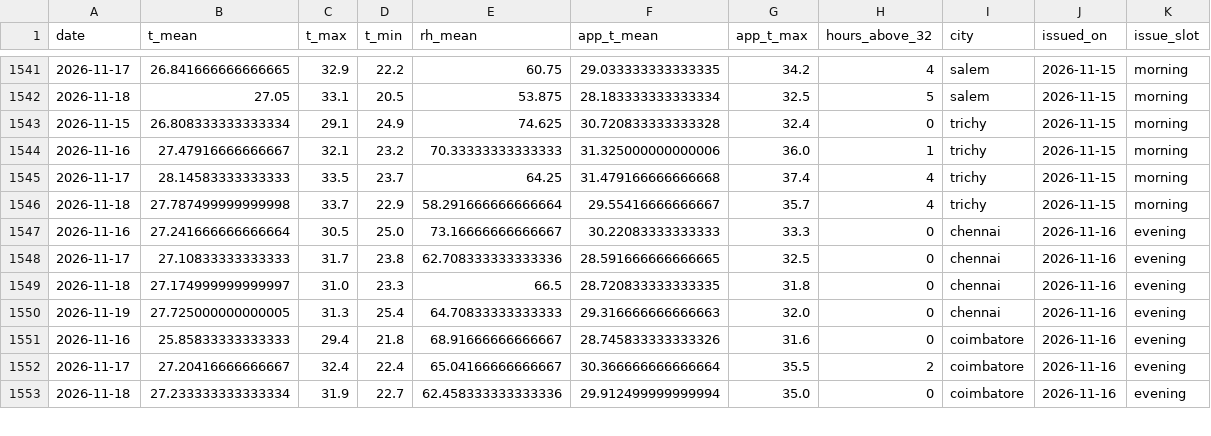
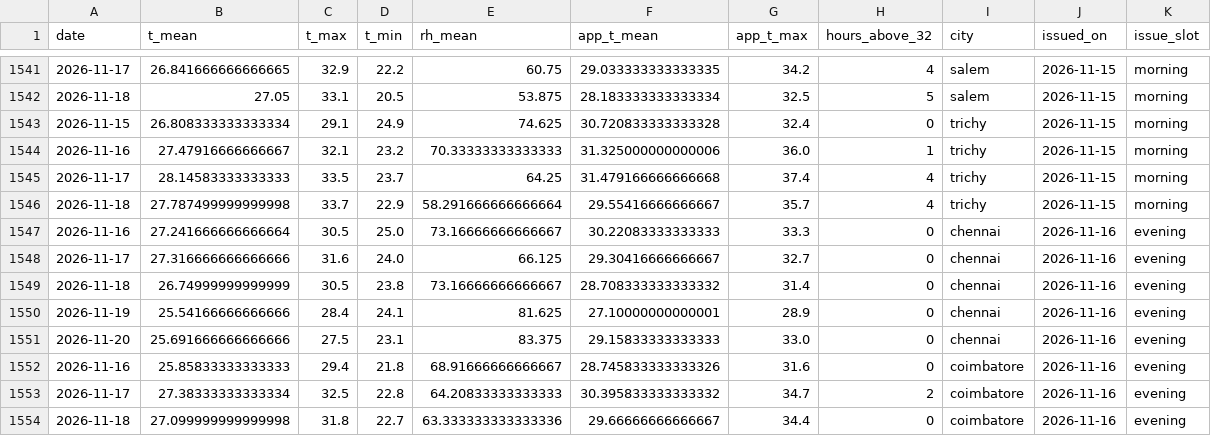
Before and after one commit to gkavin2527/tn-peak-demand, a CSV file: data/weather_forecast_log.csv, drawn as a sheet; only a part is shown, gaps mark what is left out; the diff covers the shown part only.

```diff
--- a/data/weather_forecast_log.csv
+++ b/data/weather_forecast_log.csv
@@ -1547,7 +1547,8 @@ date,t_mean,t_max,t_min,rh_mean,app_t_mean,app_t_max,hours_above_32,city,issued_
 2026-11-16,27.241666666666664,30.5,25.0,73.16666666666667,30.22083333333333,33.3,0,chennai,2026-11-16,evening
-2026-11-17,27.10833333333333,31.7,23.8,62.708333333333336,28.591666666666665,32.5,0,chennai,2026-11-16,evening
-2026-11-18,27.174999999999997,31.0,23.3,66.5,28.720833333333335,31.8,0,chennai,2026-11-16,evening
-2026-11-19,27.725000000000005,31.3,25.4,64.70833333333333,29.316666666666663,32.0,0,chennai,2026-11-16,evening
+2026-11-17,27.316666666666666,31.6,24.0,66.125,29.30416666666667,32.7,0,chennai,2026-11-16,evening
+2026-11-18,26.74999999999999,30.5,23.8,73.16666666666667,28.708333333333332,31.4,0,chennai,2026-11-16,evening
+2026-11-19,25.54166666666666,28.4,24.1,81.625,27.10000000000001,28.9,0,chennai,2026-11-16,evening
+2026-11-20,25.691666666666666,27.5,23.1,83.375,29.15833333333333,33.0,0,chennai,2026-11-16,evening
 2026-11-16,25.85833333333333,29.4,21.8,68.91666666666667,28.745833333333326,31.6,0,coimbatore,2026-11-16,evening
-2026-11-17,27.20416666666667,32.4,22.4,65.04166666666667,30.366666666666664,35.5,2,coimbatore,2026-11-16,evening
-2026-11-18,27.233333333333334,31.9,22.7,62.458333333333336,29.912499999999994,35.0,0,coimbatore,2026-11-16,evening
+2026-11-17,27.38333333333334,32.5,22.8,64.20833333333333,30.395833333333332,34.7,2,coimbatore,2026-11-16,evening
+2026-11-18,27.099999999999998,31.8,22.7,63.333333333333336,29.66666666666667,34.4,0,coimbatore,2026-11-16,evening
```
Also changed, not shown: 4 added rows and 61 edited cells elsewhere in this file, data/predictions_log.csv, 2 other files.
